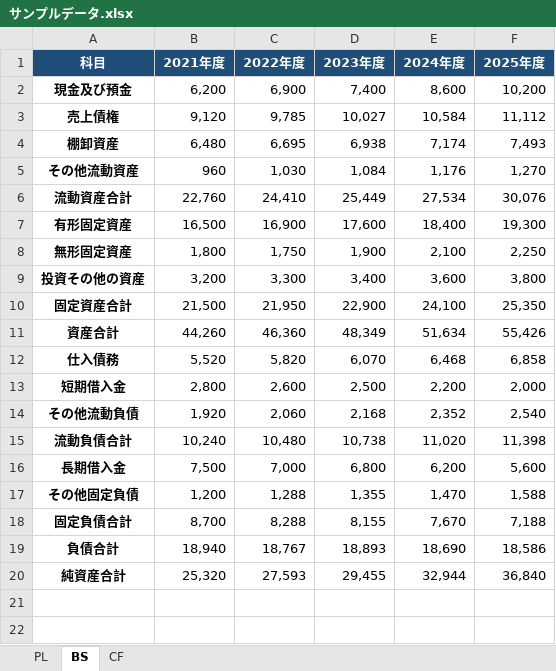
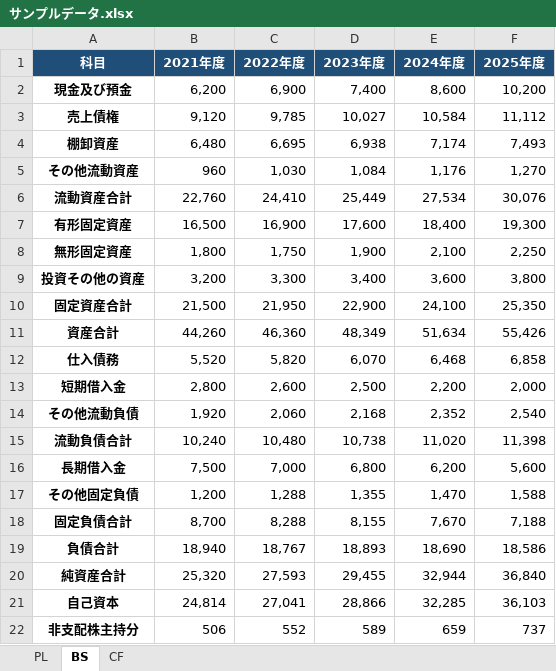
Before and after one commit to taka-takemura/finance-analyzer, an Excel workbook: サンプルデータ.xlsx, sheet BS, drawn as a sheet; values as stored, in another font and other column widths than the file's, no borders; the diff names each change by its address in the sheet, - before the commit and + after, or states it on an @@ line.

```diff
--- a/サンプルデータ.xlsx (sheet BS)
+++ b/サンプルデータ.xlsx (sheet BS)
+row 21: 自己資本 | 24,814 | 27,041 | 28,866 | 32,285 | 36,103
+row 22: 非支配株主持分 | 506 | 552 | 589 | 659 | 737
```
Also changed, not shown: テンプレート.xlsx, 6 other files.
